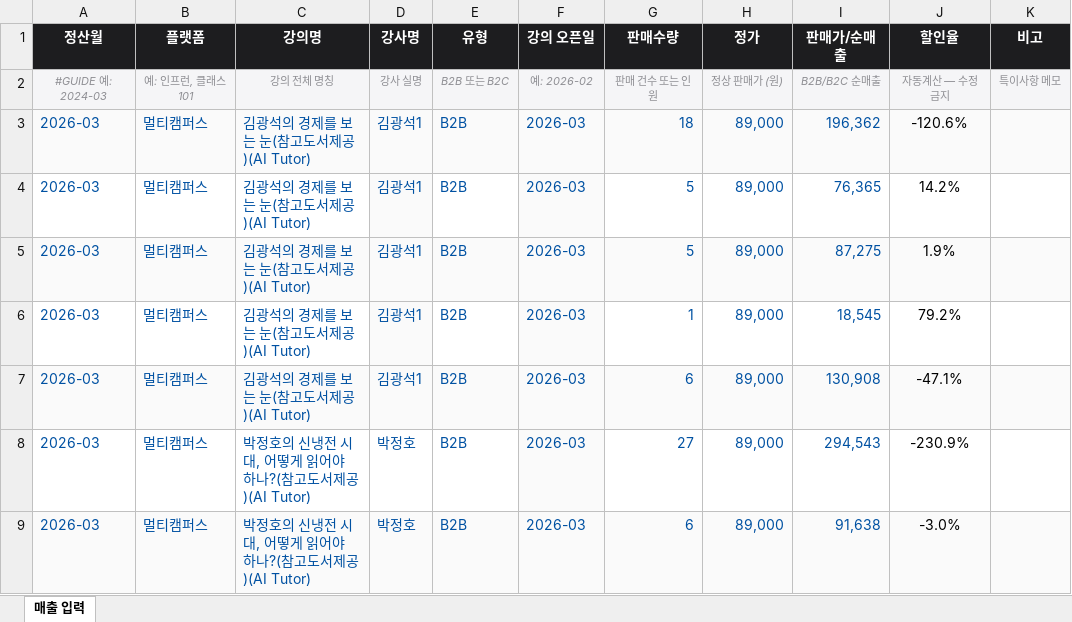
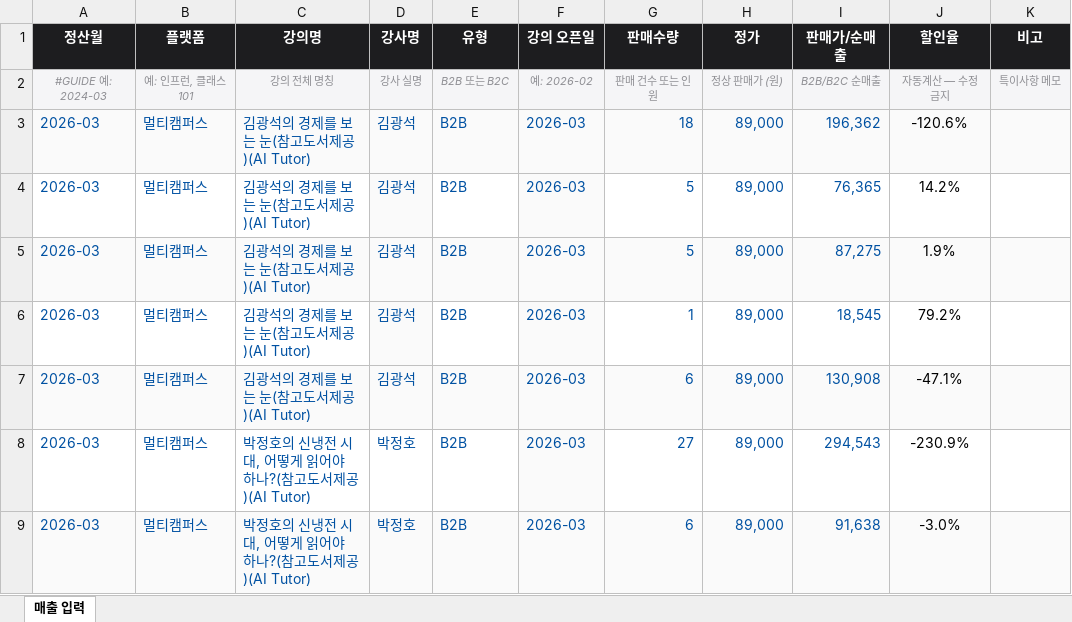
Before and after one commit to superhwiman/booktube-dashboard, an Excel workbook: data/202603_멀티캠퍼스_매출 정산 변환.xlsx, sheet 매출 입력, drawn as a sheet; only a part is shown; values as stored, in another font and other column widths than the file's, no borders; the diff names each change by its address in the sheet, - before the commit and + after, or states it on an @@ line.

```diff
--- a/data/202603_멀티캠퍼스_매출 정산 변환.xlsx (sheet 매출 입력)
+++ b/data/202603_멀티캠퍼스_매출 정산 변환.xlsx (sheet 매출 입력)
-D3:D7 (강사명): 김광석1
+D3:D7 (강사명): 김광석
```
Also changed, not shown: data/202603_인프런_매출 정산 변환.xlsx, data/2604 멀티캠퍼스_매출정산_변환2.xlsx, 1 other file.
